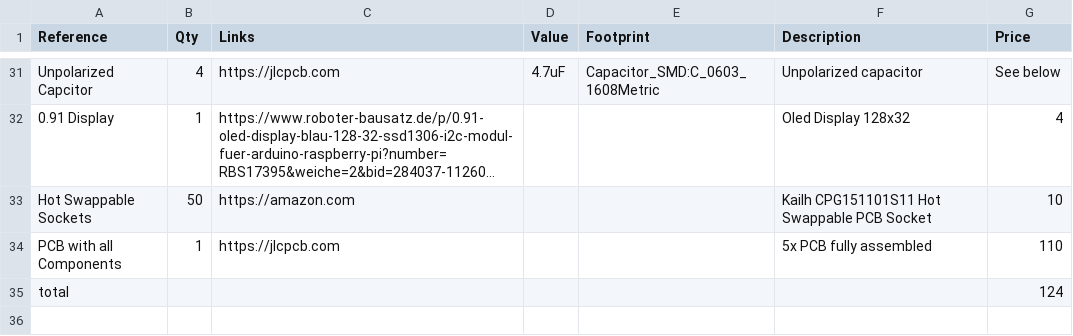
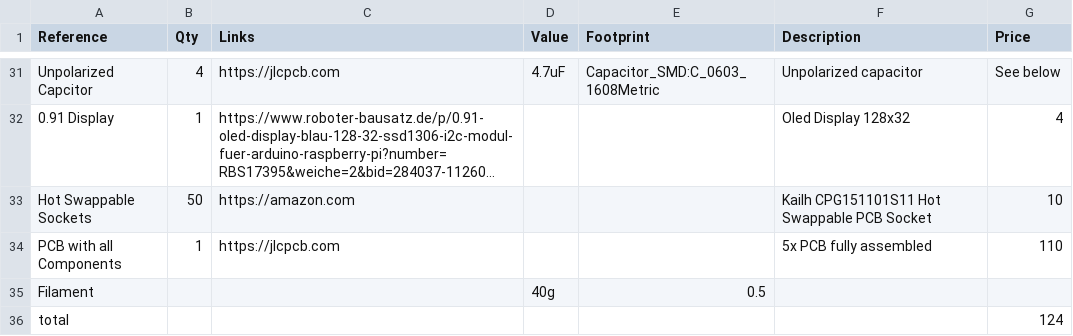
Before and after one commit to Gnoled5660/Macrotype, a CSV file: BOM.csv, drawn as a sheet; only a part is shown, gaps mark what is left out; long unchanged cells end in …; the diff names each change by its address in the sheet, - before the commit and + after, or states it on an @@ line.

Commit message:
Update BOM.csv

```diff
--- a/BOM.csv
+++ b/BOM.csv
+row 35: Filament |  |  | 40g | 0.5
```
